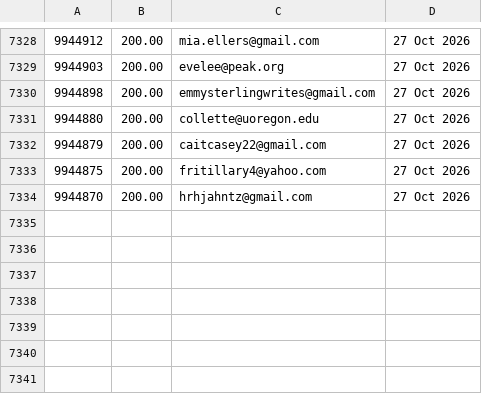
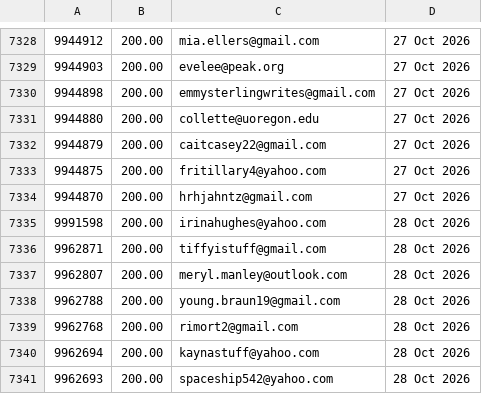
Before and after one commit to jdeck88/ffcsa_scripts, a CSV file: localline/data/order_data_PRODUCTION_success.csv, drawn as a sheet; only a part is shown, gaps mark what is left out; the diff names each change by its address in the sheet, - before the commit and + after, or states it on an @@ line.

Commit message:
Update data files

```diff
--- a/localline/data/order_data_PRODUCTION_success.csv
+++ b/localline/data/order_data_PRODUCTION_success.csv
+row 7335: 9991598 | 200.00 | irinahughes@yahoo.com | 28 Oct 2026
+row 7336: 9962871 | 200.00 | tiffyistuff@gmail.com | 28 Oct 2026
+row 7337: 9962807 | 200.00 | meryl.manley@outlook.com | 28 Oct 2026
+row 7338: 9962788 | 200.00 | young.braun19@gmail.com | 28 Oct 2026
+row 7339: 9962768 | 200.00 | rimort2@gmail.com | 28 Oct 2026
+row 7340: 9962694 | 200.00 | kaynastuff@yahoo.com | 28 Oct 2026
+row 7341: 9962693 | 200.00 | spaceship542@yahoo.com | 28 Oct 2026
```
Also changed, not shown: localline/data/order_data_PRODUCTION_fail.csv.
